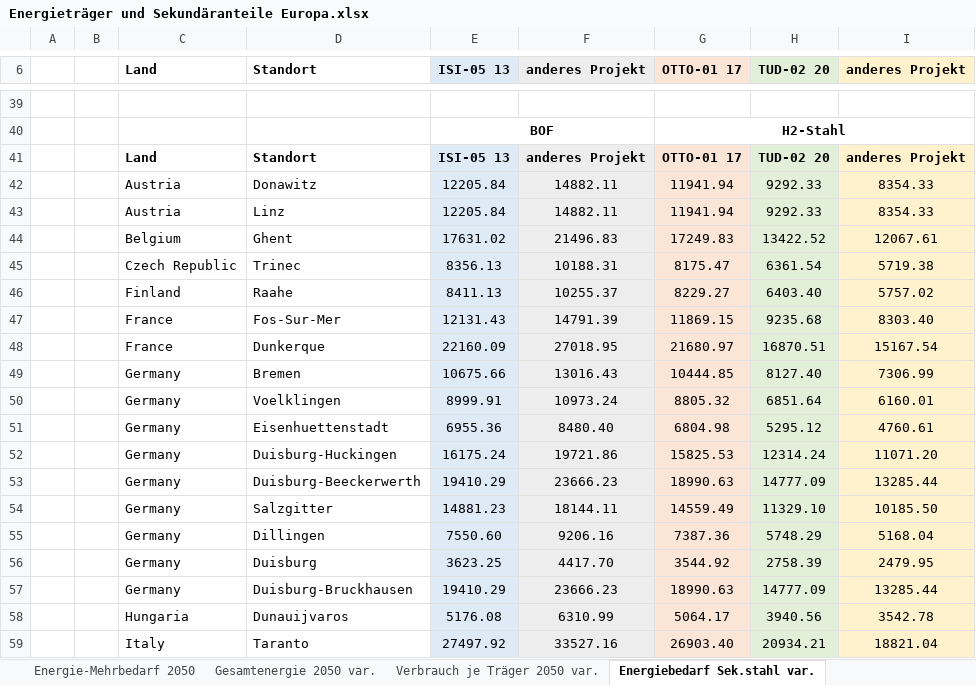
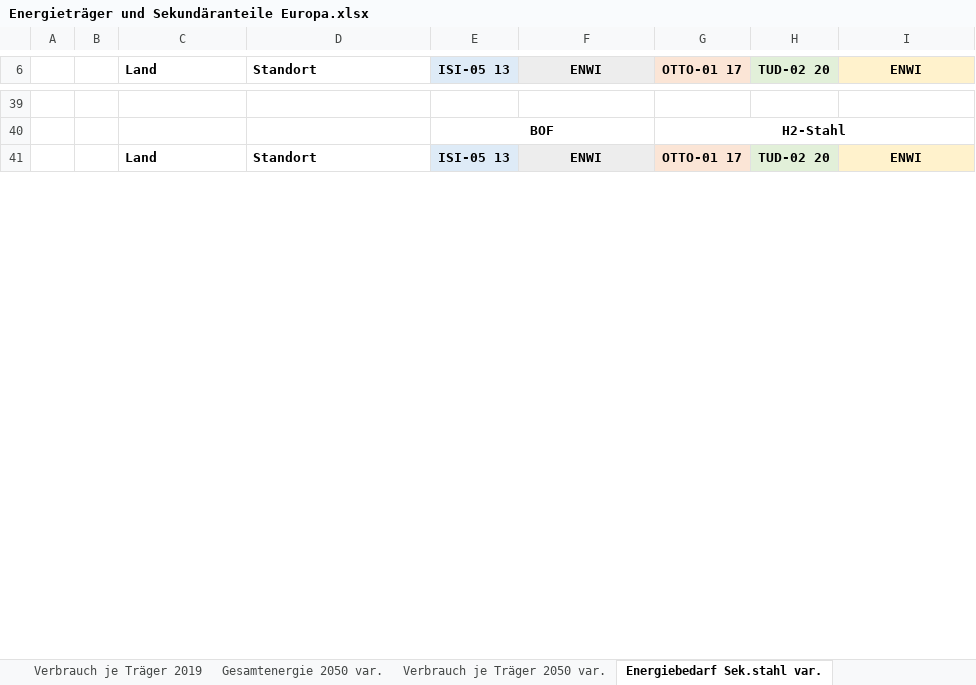
Before and after one commit to agrobe-ffe/test2, an Excel workbook: Energieträger und Sekundäranteile Europa.xlsx, sheet Energiebedarf Sek.stahl var., drawn as a sheet; only a part is shown, gaps mark what is left out; values as stored, in another font and other column widths than the file's, no borders; removed rows and columns are numbered as before the commit, all else as after; the diff covers the shown part only; the diff names each change by its address in the sheet, - before the commit and + after, or states it on an @@ line.

```diff
--- a/Energieträger und Sekundäranteile Europa.xlsx (sheet Energiebedarf Sek.stahl var.)
+++ b/Energieträger und Sekundäranteile Europa.xlsx (sheet Energiebedarf Sek.stahl var.)
-F6: anderes Projekt
+F6: ENWI
-I6: anderes Projekt
+I6: ENWI
-F41 (ENWI): anderes Projekt
+F41 (ENWI): ENWI
-I41 (ENWI): anderes Projekt
+I41 (ENWI): ENWI
-row 42:  |  | Austria | Donawitz | 12205.84 | 14882.11 | 11941.94 | 9292.33 | 8354.33
-row 43:  |  | Austria | Linz | 12205.84 | 14882.11 | 11941.94 | 9292.33 | 8354.33
-row 44:  |  | Belgium | Ghent | 17631.02 | 21496.83 | 17249.83 | 13422.52 | 12067.61
-row 45:  |  | Czech Republic | Trinec | 8356.13 | 10188.31 | 8175.47 | 6361.54 | 5719.38
-row 46:  |  | Finland | Raahe | 8411.13 | 10255.37 | 8229.27 | 6403.40 | 5757.02
-row 47:  |  | France | Fos-Sur-Mer | 12131.43 | 14791.39 | 11869.15 | 9235.68 | 8303.40
-row 48:  |  | France | Dunkerque | 22160.09 | 27018.95 | 21680.97 | 16870.51 | 15167.54
-row 49:  |  | Germany | Bremen | 10675.66 | 13016.43 | 10444.85 | 8127.40 | 7306.99
-row 50:  |  | Germany | Voelklingen | 8999.91 | 10973.24 | 8805.32 | 6851.64 | 6160.01
-row 51:  |  | Germany | Eisenhuettenstadt | 6955.36 | 8480.40 | 6804.98 | 5295.12 | 4760.61
-row 52:  |  | Germany | Duisburg-Huckingen | 16175.24 | 19721.86 | 15825.53 | 12314.24 | 11071.20
-row 53:  |  | Germany | Duisburg-Beeckerwerth | 19410.29 | 23666.23 | 18990.63 | 14777.09 | 13285.44
-row 54:  |  | Germany | Salzgitter | 14881.23 | 18144.11 | 14559.49 | 11329.10 | 10185.50
-row 55:  |  | Germany | Dillingen | 7550.60 | 9206.16 | 7387.36 | 5748.29 | 5168.04
-row 56:  |  | Germany | Duisburg | 3623.25 | 4417.70 | 3544.92 | 2758.39 | 2479.95
-row 57:  |  | Germany | Duisburg-Bruckhausen | 19410.29 | 23666.23 | 18990.63 | 14777.09 | 13285.44
-row 58:  |  | Hungaria | Dunauijvaros | 5176.08 | 6310.99 | 5064.17 | 3940.56 | 3542.78
-row 59:  |  | Italy | Taranto | 27497.92 | 33527.16 | 26903.40 | 20934.21 | 18821.04
```
Also changed, not shown: 87 added rows, 69 removed rows and 2 edited cells elsewhere in this sheet, sheet Energie-Mehrbedarf 2050, sheet Energie-Mehrbedarf 2050 var., sheet Verbrauch je Träger 2050 var., sheet Gesamtenergie 2050 var., sheet Energiebedarf Sek.stahl 2019, sheet Verbrauch je Träger 2019, 7 more sheets, other sheet tabs, charts or pictures.
